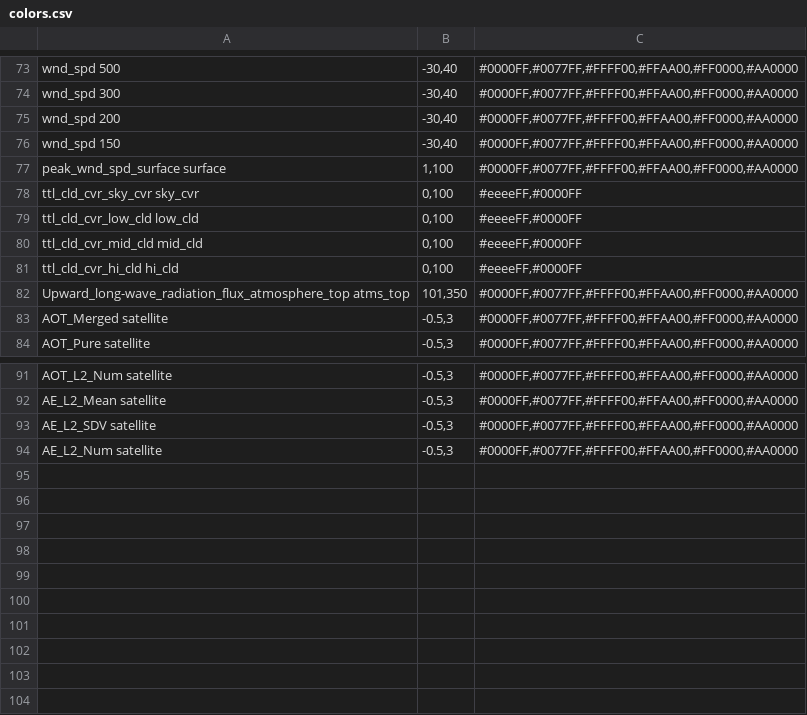
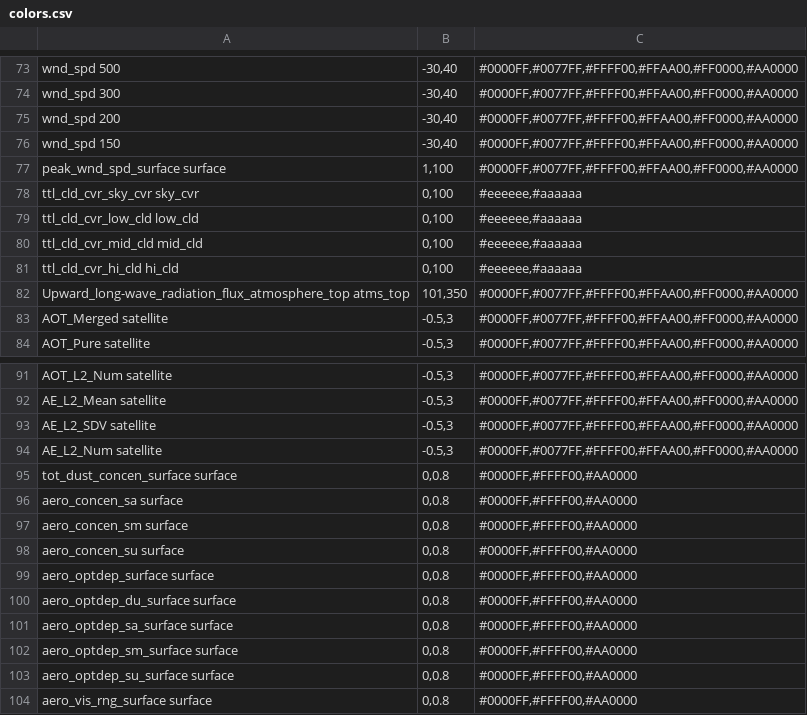
Before and after one commit to jroetman/backup, a CSV file: postgres/colors.csv, drawn as a sheet; only a part is shown, gaps mark what is left out.

```diff
--- a/postgres/colors.csv
+++ b/postgres/colors.csv
@@ -77,6 +77,6 @@ wnd_spd 150|-30,40|#0000FF,#0077FF,#FFFF00,#FFAA00,#FF0000,#AA0000
 peak_wnd_spd_surface surface|1,100|#0000FF,#0077FF,#FFFF00,#FFAA00,#FF0000,#AA0000
-ttl_cld_cvr_sky_cvr sky_cvr|0,100|#eeeeFF,#0000FF
-ttl_cld_cvr_low_cld low_cld|0,100|#eeeeFF,#0000FF
-ttl_cld_cvr_mid_cld mid_cld|0,100|#eeeeFF,#0000FF
-ttl_cld_cvr_hi_cld hi_cld|0,100|#eeeeFF,#0000FF
+ttl_cld_cvr_sky_cvr sky_cvr|0,100|#eeeeee,#aaaaaa
+ttl_cld_cvr_low_cld low_cld|0,100|#eeeeee,#aaaaaa
+ttl_cld_cvr_mid_cld mid_cld|0,100|#eeeeee,#aaaaaa
+ttl_cld_cvr_hi_cld hi_cld|0,100|#eeeeee,#aaaaaa
 Upward_long-wave_radiation_flux_atmosphere_top atms_top|101,350|#0000FF,#0077FF,#FFFF00,#FFAA00,#FF0000,#AA0000
@@ -94 +94,11 @@ AE_L2_SDV satellite|-0.5,3|#0000FF,#0077FF,#FFFF00,#FFAA00,#FF0000,#AA0000
 AE_L2_Num satellite|-0.5,3|#0000FF,#0077FF,#FFFF00,#FFAA00,#FF0000,#AA0000
+tot_dust_concen_surface surface|0,0.8|#0000FF,#FFFF00,#AA0000
+aero_concen_sa surface|0,0.8|#0000FF,#FFFF00,#AA0000
+aero_concen_sm surface|0,0.8|#0000FF,#FFFF00,#AA0000
+aero_concen_su surface|0,0.8|#0000FF,#FFFF00,#AA0000
+aero_optdep_surface surface|0,0.8|#0000FF,#FFFF00,#AA0000
+aero_optdep_du_surface surface|0,0.8|#0000FF,#FFFF00,#AA0000
+aero_optdep_sa_surface surface|0,0.8|#0000FF,#FFFF00,#AA0000
+aero_optdep_sm_surface surface|0,0.8|#0000FF,#FFFF00,#AA0000
+aero_optdep_su_surface surface|0,0.8|#0000FF,#FFFF00,#AA0000
+aero_vis_rng_surface surface|0,0.8|#0000FF,#FFFF00,#AA0000
```
Also changed, not shown: postgres/fields.csv, postgres/products.csv, 49 other files.
